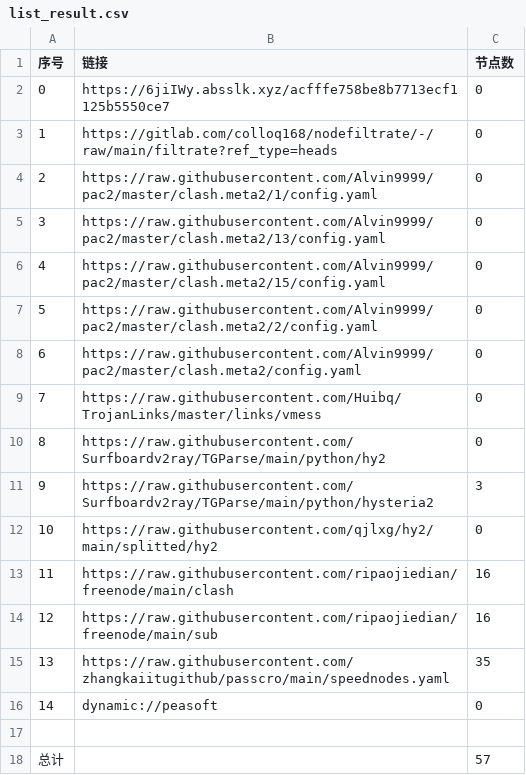
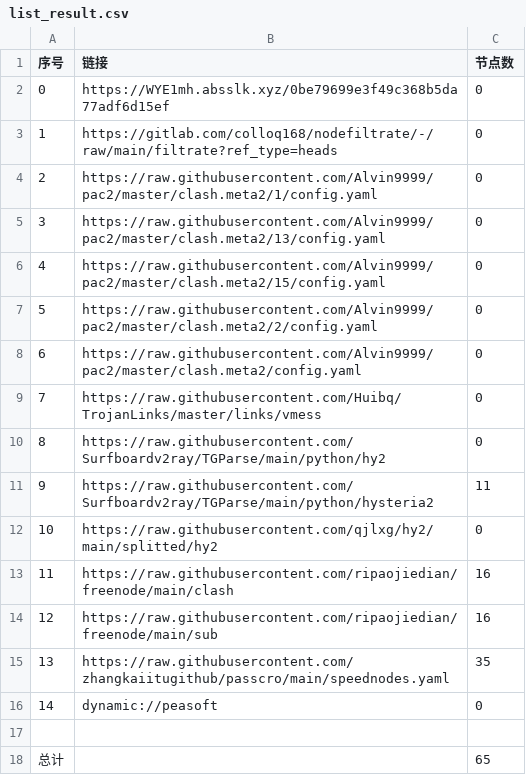
Before and after one commit to lonng2024/AutoMergePublicNodes, a CSV file: list_result.csv, drawn as a sheet.

```diff
--- a/list_result.csv
+++ b/list_result.csv
@@ -1,3 +1,3 @@
 序号,链接,节点数
-0,https://6jiIWy.absslk.xyz/acfffe758be8b7713ecf1125b5550ce7,0
+0,https://WYE1mh.absslk.xyz/0be79699e3f49c368b5da77adf6d15ef,0
 1,https://gitlab.com/colloq168/nodefiltrate/-/raw/main/filtrate?ref_type=heads,0
@@ -10,3 +10,3 @@
 8,https://raw.githubusercontent.com/Surfboardv2ray/TGParse/main/python/hy2,0
-9,https://raw.githubusercontent.com/Surfboardv2ray/TGParse/main/python/hysteria2,3
+9,https://raw.githubusercontent.com/Surfboardv2ray/TGParse/main/python/hysteria2,11
 10,https://raw.githubusercontent.com/qjlxg/hy2/main/splitted/hy2,0
@@ -17,2 +17,2 @@
 
-总计,,57
+总计,,65
```
Also changed, not shown: 6 other files.
